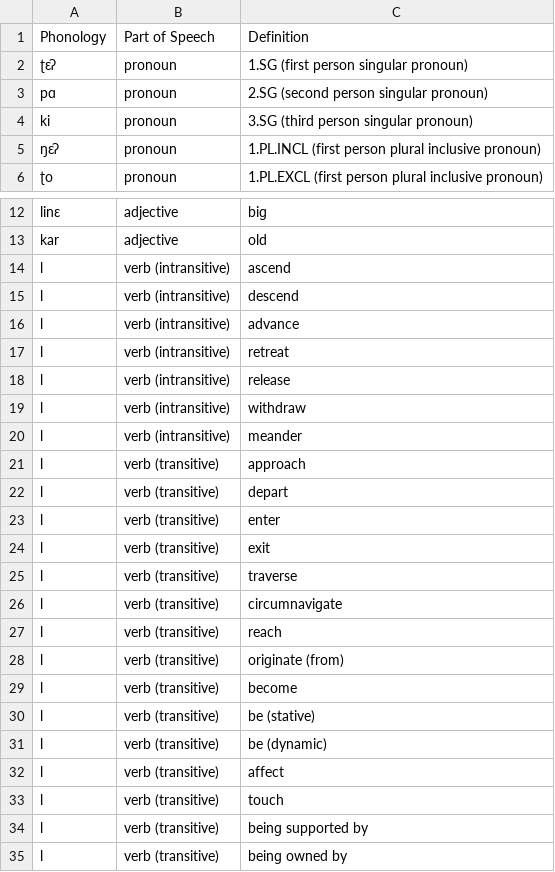
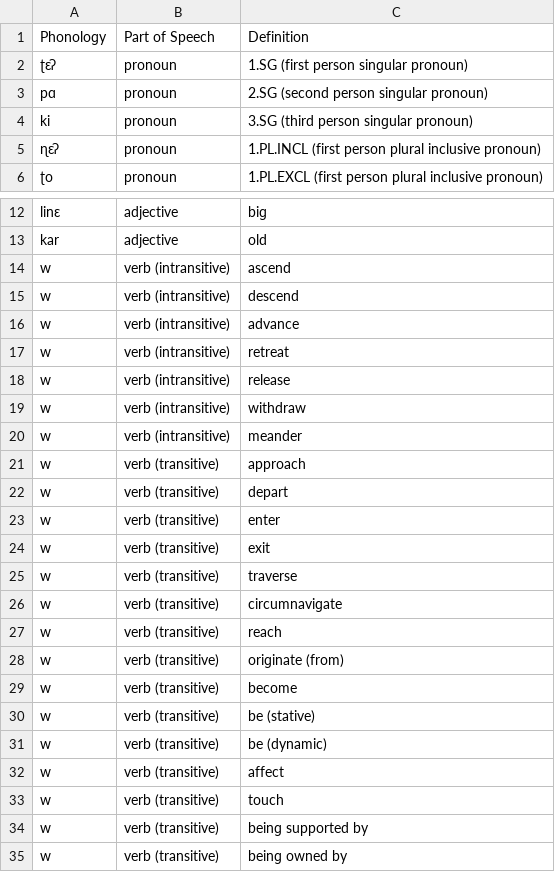
Before and after one commit to armytag/langs, a TSV file: poetic-lang/lexicon.tsv, drawn as a sheet; only a part is shown, gaps mark what is left out.

```diff
--- a/poetic-lang/lexicon.tsv
+++ b/poetic-lang/lexicon.tsv
@@ -4,3 +4,3 @@ pɑ	pronoun	2.SG (second person sinɡular pronoun)
 ki	pronoun	3.SG (third person sinɡular pronoun)
-ŋɛʔ	pronoun	1.PL.INCL (first person plural inclusive pronoun)
+ɳɛʔ	pronoun	1.PL.INCL (first person plural inclusive pronoun)
 ʈo	pronoun	1.PL.EXCL (first person plural inclusive pronoun)
@@ -13,23 +13,23 @@ linɛ	adjective	biɡ
 kar	adjective	old
-l	verb (intransitive)	ascend
-l	verb (intransitive)	descend
-l	verb (intransitive)	advance
-l	verb (intransitive)	retreat
-l	verb (intransitive)	release
-l	verb (intransitive)	withdraw
-l	verb (intransitive)	meander
-l	verb (transitive)	approach
-l	verb (transitive)	depart
-l	verb (transitive)	enter
-l	verb (transitive)	exit
-l	verb (transitive)	traverse
-l	verb (transitive)	circumnaviɡate
-l	verb (transitive)	reach
-l	verb (transitive)	oriɡinate (from)
-l	verb (transitive)	become
-l	verb (transitive)	be (stative)
-l	verb (transitive)	be (dynamic)
-l	verb (transitive)	affect
-l	verb (transitive)	touch
-l	verb (transitive)	beinɡ supported by
-l	verb (transitive)	beinɡ owned by
+w	verb (intransitive)	ascend
+w	verb (intransitive)	descend
+w	verb (intransitive)	advance
+w	verb (intransitive)	retreat
+w	verb (intransitive)	release
+w	verb (intransitive)	withdraw
+w	verb (intransitive)	meander
+w	verb (transitive)	approach
+w	verb (transitive)	depart
+w	verb (transitive)	enter
+w	verb (transitive)	exit
+w	verb (transitive)	traverse
+w	verb (transitive)	circumnaviɡate
+w	verb (transitive)	reach
+w	verb (transitive)	oriɡinate (from)
+w	verb (transitive)	become
+w	verb (transitive)	be (stative)
+w	verb (transitive)	be (dynamic)
+w	verb (transitive)	affect
+w	verb (transitive)	touch
+w	verb (transitive)	beinɡ supported by
+w	verb (transitive)	beinɡ owned by
```
Also changed, not shown: 1 other file.
